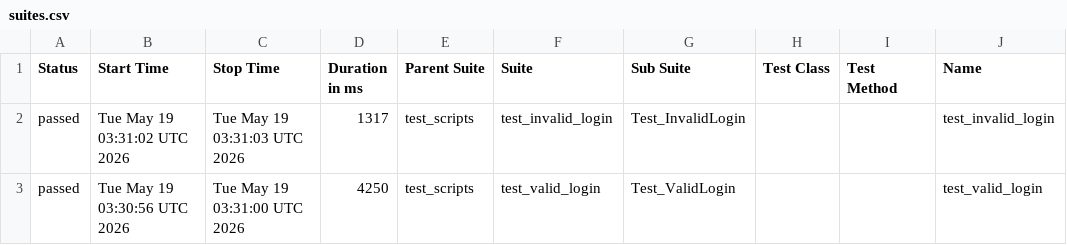
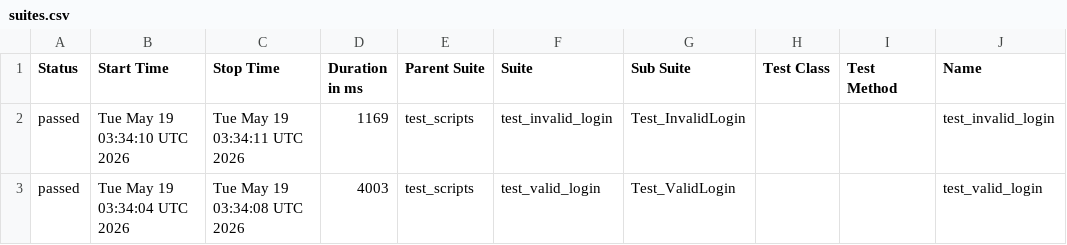
Before and after one commit to Nayaknish/b154_afw_make, a CSV file: data/suites.csv, drawn as a sheet; only a part is shown; the diff names each change by its address in the sheet, - before the commit and + after, or states it on an @@ line.

```diff
--- a/data/suites.csv
+++ b/data/suites.csv
-B2 (Start Time): Tue May 19 03:31:02 UTC 2026
+B2 (Start Time): Tue May 19 03:34:10 UTC 2026
-C2 (Stop Time): Tue May 19 03:31:03 UTC 2026
+C2 (Stop Time): Tue May 19 03:34:11 UTC 2026
-D2 (Duration in ms): 1317
+D2 (Duration in ms): 1169
-B3 (Start Time): Tue May 19 03:30:56 UTC 2026
+B3 (Start Time): Tue May 19 03:34:04 UTC 2026
-C3 (Stop Time): Tue May 19 03:31:00 UTC 2026
+C3 (Stop Time): Tue May 19 03:34:08 UTC 2026
-D3 (Duration in ms): 4250
+D3 (Duration in ms): 4003
```
Also changed, not shown: 24 other files.
